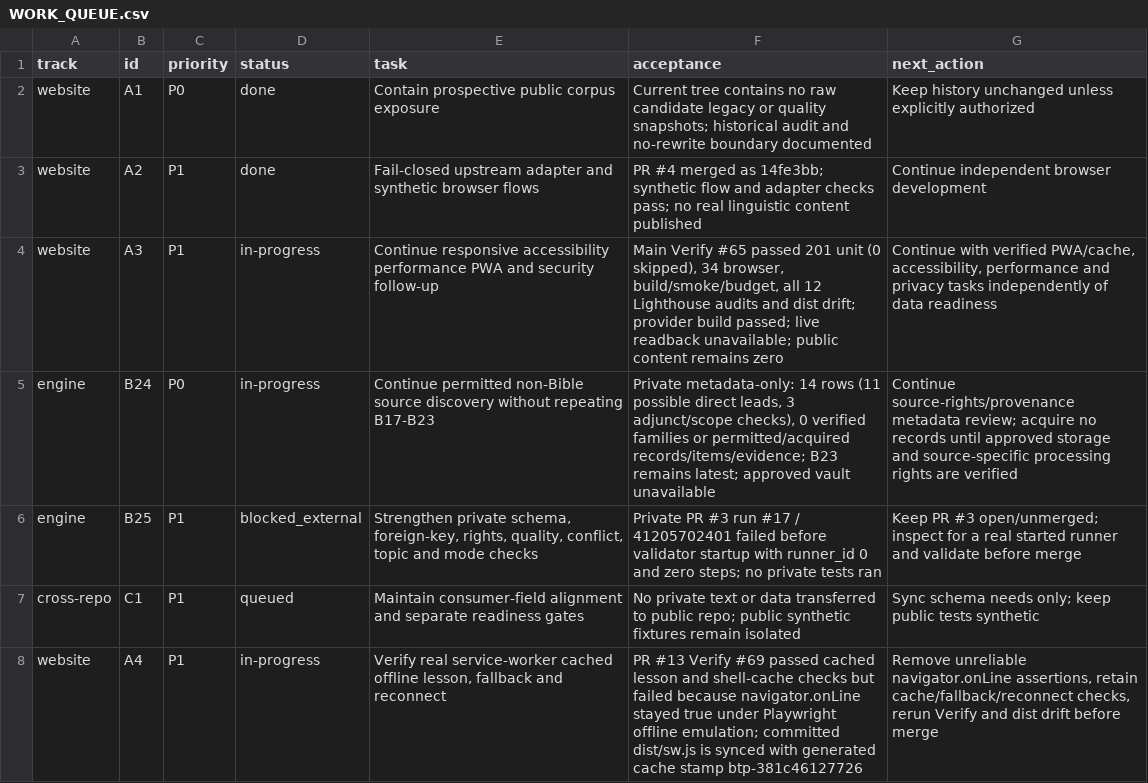
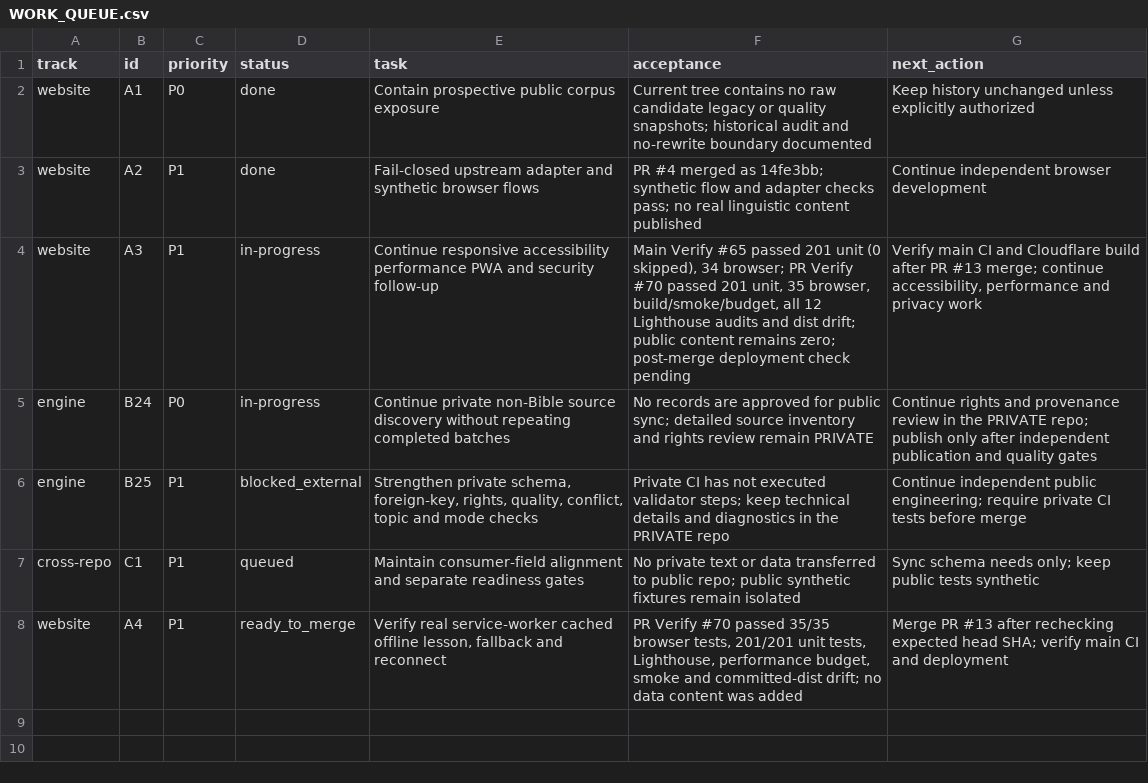
Before and after one commit to drewsebastians/webgame-bataktoba-indo, a CSV file: WORK_QUEUE.csv, drawn as a sheet; the diff names each change by its address in the sheet, - before the commit and + after, or states it on an @@ line.

Commit message:
docs: checkpoint successful offline verification

```diff
--- a/WORK_QUEUE.csv
+++ b/WORK_QUEUE.csv
-F4 (acceptance): …skipped), 34 browser, build/smoke/budget, all 12 Lighthouse audits and dist drift; provider build passed; live readback unavailable; public content remains zero
+F4 (acceptance): …skipped), 34 browser; PR Verify #70 passed 201 unit, 35 browser, build/smoke/budget, all 12 Lighthouse audits and dist drift; public content remains zero; post-merge deployment check pending
-G4 (next_action): Continue with verified PWA/cache, accessibility, performance and privacy tasks independently of data readiness
+G4 (next_action): Verify main CI and Cloudflare build after PR #13 merge; continue accessibility, performance and privacy work
-E5 (task): Continue permitted non-Bible source discovery without repeating B17-B23
+E5 (task): Continue private non-Bible source discovery without repeating completed batches
-F5 (acceptance): Private metadata-only: 14 rows (11 possible direct leads, 3 adjunct/scope checks), 0 verified families or permitted/acquired records/items/evidence; B23 remains latest; approved vault unavailable
+F5 (acceptance): No records are approved for public sync; detailed source inventory and rights review remain PRIVATE
-G5 (next_action): Continue source-rights/provenance metadata review; acquire no records until approved storage and source-specific processing rights are verified
+G5 (next_action): Continue rights and provenance review in the PRIVATE repo; publish only after independent publication and quality gates
-F6 (acceptance): Private PR #3 run #17 / 41205702401 failed before validator startup with runner_id 0 and zero steps; no private tests ran
+F6 (acceptance): Private CI has not executed validator steps; keep technical details and diagnostics in the PRIVATE repo
-G6 (next_action): Keep PR #3 open/unmerged; inspect for a real started runner and validate before merge
+G6 (next_action): Continue independent public engineering; require private CI tests before merge
-D8 (status): in-progress
+D8 (status): ready_to_merge
-F8 (acceptance): PR #13 Verify #69 passed cached lesson and shell-cache checks but failed because navigator.onLine stayed true under Playwright offline emulation; committed dist/sw.js is synced with generated cache stamp btp-381c46127726
+F8 (acceptance): PR Verify #70 passed 35/35 browser tests, 201/201 unit tests, Lighthouse, performance budget, smoke and committed-dist drift; no data content was added
-G8 (next_action): Remove unreliable navigator.onLine assertions, retain cache/fallback/reconnect checks, rerun Verify and dist drift before merge
+G8 (next_action): Merge PR #13 after rechecking expected head SHA; verify main CI and deployment
```
Also changed, not shown: 2 other files.
